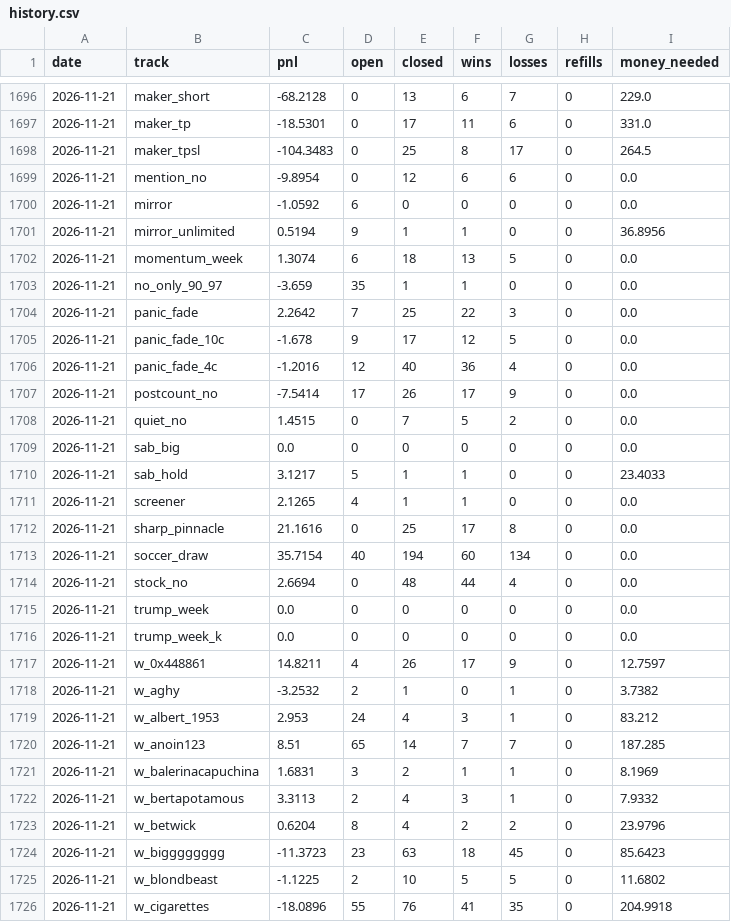
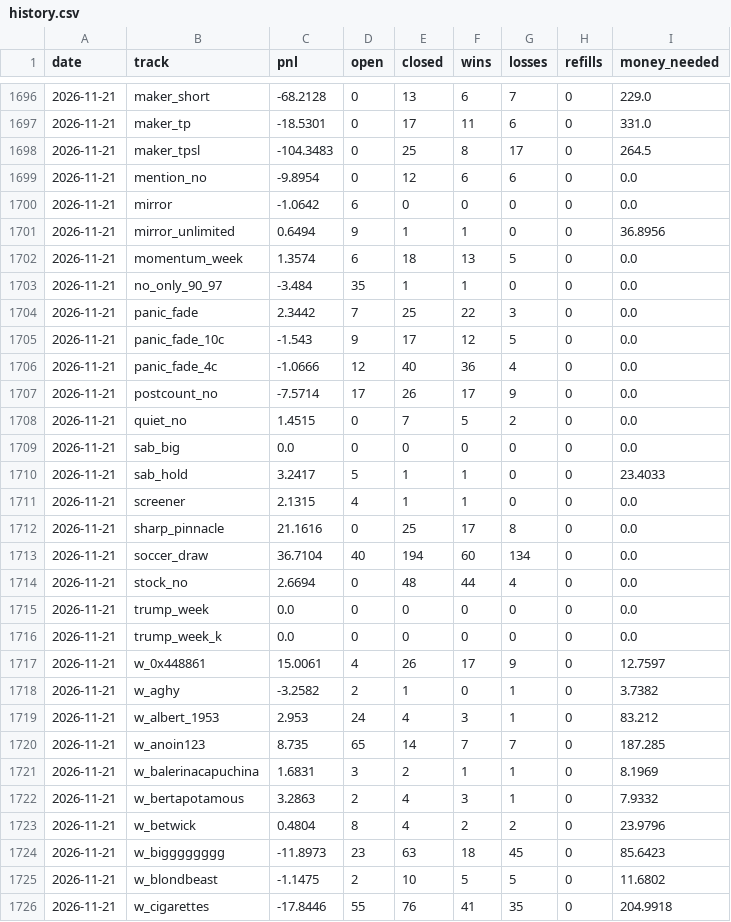
Before and after one commit to palsk1/poly-paper-bot, a CSV file: state/history.csv, drawn as a sheet; only a part is shown, gaps mark what is left out; the diff covers the shown part only.

```diff
--- a/state/history.csv
+++ b/state/history.csv
@@ -1699,16 +1699,16 @@ date,track,pnl,open,closed,wins,losses,refills,money_needed
 2026-11-21,mention_no,-9.8954,0,12,6,6,0,0.0
-2026-11-21,mirror,-1.0592,6,0,0,0,0,0.0
-2026-11-21,mirror_unlimited,0.5194,9,1,1,0,0,36.8956
-2026-11-21,momentum_week,1.3074,6,18,13,5,0,0.0
-2026-11-21,no_only_90_97,-3.659,35,1,1,0,0,0.0
-2026-11-21,panic_fade,2.2642,7,25,22,3,0,0.0
-2026-11-21,panic_fade_10c,-1.678,9,17,12,5,0,0.0
-2026-11-21,panic_fade_4c,-1.2016,12,40,36,4,0,0.0
-2026-11-21,postcount_no,-7.5414,17,26,17,9,0,0.0
+2026-11-21,mirror,-1.0642,6,0,0,0,0,0.0
+2026-11-21,mirror_unlimited,0.6494,9,1,1,0,0,36.8956
+2026-11-21,momentum_week,1.3574,6,18,13,5,0,0.0
+2026-11-21,no_only_90_97,-3.484,35,1,1,0,0,0.0
+2026-11-21,panic_fade,2.3442,7,25,22,3,0,0.0
+2026-11-21,panic_fade_10c,-1.543,9,17,12,5,0,0.0
+2026-11-21,panic_fade_4c,-1.0666,12,40,36,4,0,0.0
+2026-11-21,postcount_no,-7.5714,17,26,17,9,0,0.0
 2026-11-21,quiet_no,1.4515,0,7,5,2,0,0.0
 2026-11-21,sab_big,0.0,0,0,0,0,0,0.0
-2026-11-21,sab_hold,3.1217,5,1,1,0,0,23.4033
-2026-11-21,screener,2.1265,4,1,1,0,0,0.0
+2026-11-21,sab_hold,3.2417,5,1,1,0,0,23.4033
+2026-11-21,screener,2.1315,4,1,1,0,0,0.0
 2026-11-21,sharp_pinnacle,21.1616,0,25,17,8,0,0.0
-2026-11-21,soccer_draw,35.7154,40,194,60,134,0,0.0
+2026-11-21,soccer_draw,36.7104,40,194,60,134,0,0.0
 2026-11-21,stock_no,2.6694,0,48,44,4,0,0.0
@@ -1716,11 +1716,11 @@ date,track,pnl,open,closed,wins,losses,refills,money_needed
 2026-11-21,trump_week_k,0.0,0,0,0,0,0,0.0
-2026-11-21,w_0x448861,14.8211,4,26,17,9,0,12.7597
-2026-11-21,w_aghy,-3.2532,2,1,0,1,0,3.7382
+2026-11-21,w_0x448861,15.0061,4,26,17,9,0,12.7597
+2026-11-21,w_aghy,-3.2582,2,1,0,1,0,3.7382
 2026-11-21,w_albert_1953,2.953,24,4,3,1,0,83.212
-2026-11-21,w_anoin123,8.51,65,14,7,7,0,187.285
+2026-11-21,w_anoin123,8.735,65,14,7,7,0,187.285
 2026-11-21,w_balerinacapuchina,1.6831,3,2,1,1,0,8.1969
-2026-11-21,w_bertapotamous,3.3113,2,4,3,1,0,7.9332
-2026-11-21,w_betwick,0.6204,8,4,2,2,0,23.9796
-2026-11-21,w_bigggggggg,-11.3723,23,63,18,45,0,85.6423
-2026-11-21,w_blondbeast,-1.1225,2,10,5,5,0,11.6802
-2026-11-21,w_cigarettes,-18.0896,55,76,41,35,0,204.9918
+2026-11-21,w_bertapotamous,3.2863,2,4,3,1,0,7.9332
+2026-11-21,w_betwick,0.4804,8,4,2,2,0,23.9796
+2026-11-21,w_bigggggggg,-11.8973,23,63,18,45,0,85.6423
+2026-11-21,w_blondbeast,-1.1475,2,10,5,5,0,11.6802
+2026-11-21,w_cigarettes,-17.8446,55,76,41,35,0,204.9918
```
Also changed, not shown: 101 edited cells elsewhere in this file, 9 other files.
